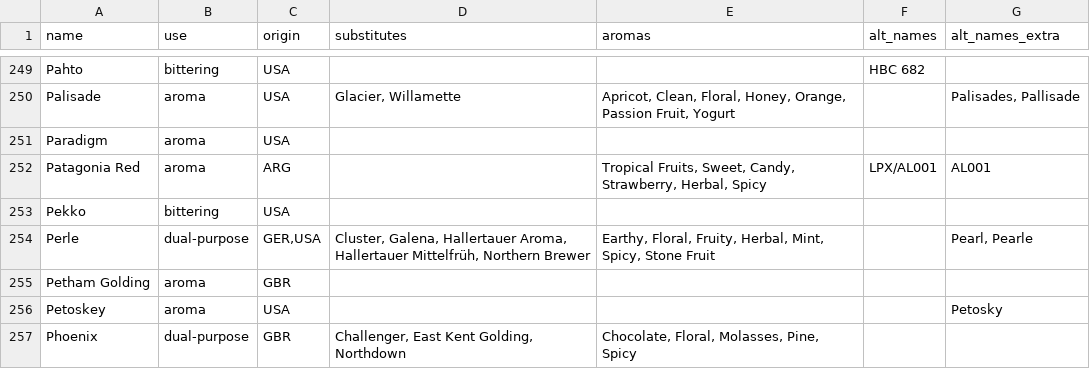
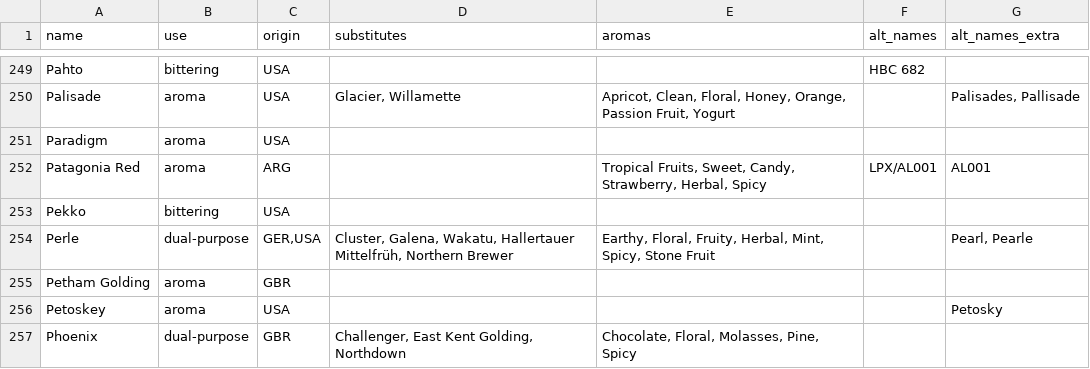
Before and after one commit to scheb/beer-analytics, a CSV file: recipe_db/data/hops.csv, drawn as a sheet; only a part is shown, gaps mark what is left out.

Commit message:
Fix substitutes

```diff
--- a/recipe_db/data/hops.csv
+++ b/recipe_db/data/hops.csv
@@ -253,3 +253,3 @@ Patagonia Red;aroma;ARG;;Tropical Fruits, Sweet, Candy, Strawberry, Herbal, Spic
 Pekko;bittering;USA;;;;
-Perle;dual-purpose;GER,USA;Cluster, Galena, Hallertauer Aroma, Hallertauer Mittelfrüh, Northern Brewer;Earthy, Floral, Fruity, Herbal, Mint, Spicy, Stone Fruit;;Pearl, Pearle
+Perle;dual-purpose;GER,USA;Cluster, Galena, Wakatu, Hallertauer Mittelfrüh, Northern Brewer;Earthy, Floral, Fruity, Herbal, Mint, Spicy, Stone Fruit;;Pearl, Pearle
 Petham Golding;aroma;GBR;;;;
```
